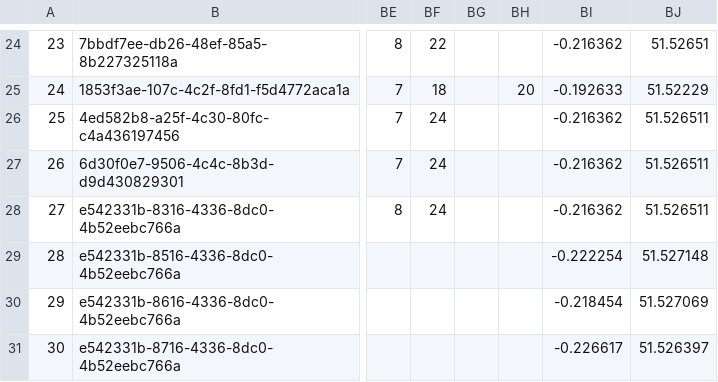
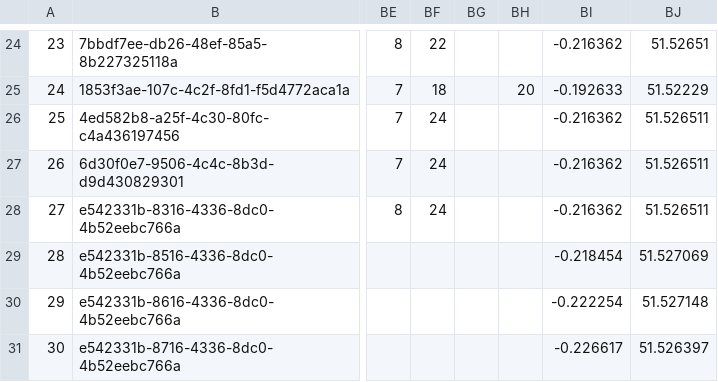
Before and after one commit to raylancashire/queens-park-canal-map, a CSV file: freshwater.csv, drawn as a sheet; only a part is shown, gaps mark what is left out; the diff names each change by its address in the sheet, - before the commit and + after, or states it on an @@ line.

Commit message:
Update freshwater.csv

```diff
--- a/freshwater.csv
+++ b/freshwater.csv
-BI29: -0.222254
+BI29: -0.218454
-BJ29: 51.527148
+BJ29: 51.527069
-BI30: -0.218454
+BI30: -0.222254
-BJ30: 51.527069
+BJ30: 51.527148
```
